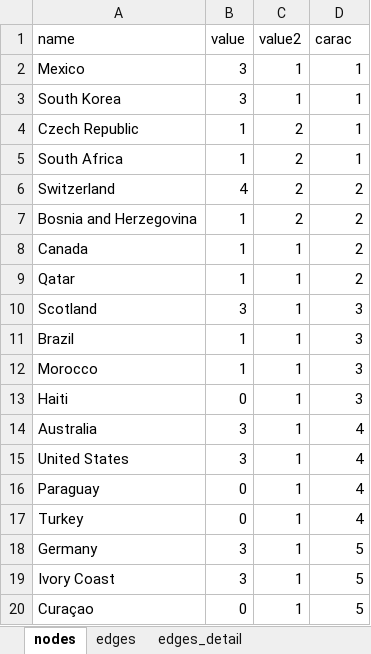
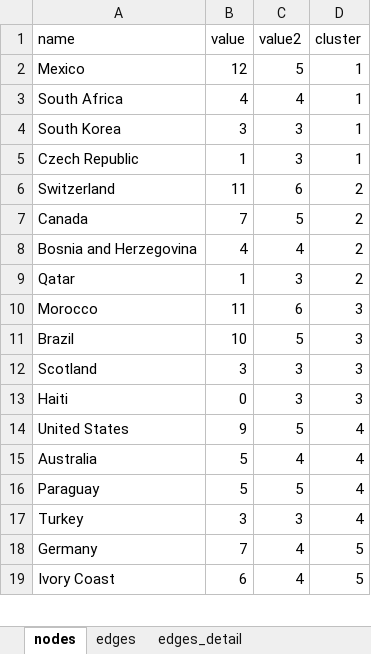
Before and after one commit to smilechien/clusterchoice, an Excel workbook: fifa_2026_updated_nodes_edges.xlsx, sheet nodes, drawn as a sheet; only a part is shown; values as stored, in another font and other column widths than the file's, no borders; removed rows and columns are numbered as before the commit, all else as after; the diff covers the shown part only; the diff names each change by its address in the sheet, - before the commit and + after, or states it on an @@ line.

```diff
--- a/fifa_2026_updated_nodes_edges.xlsx (sheet nodes)
+++ b/fifa_2026_updated_nodes_edges.xlsx (sheet nodes)
-D1: carac
+D1: cluster
-B2 (value): 3
+B2 (value): 12
-C2 (value2): 1
+C2 (value2): 5
+row 3: South Africa | 4 | 4 | 1
-C4 (value2): 1
+C4 (value2): 3
-C5 (value2): 2
+C5 (value2): 3
-row 5: South Africa | 1 | 2 | 1
-B6 (value): 4
+B6 (value): 11
-C6 (value2): 2
+C6 (value2): 6
-row 7: Bosnia and Herzegovina | 1 | 2 | 2
-B7 (value): 1
+B7 (value): 7
-C7 (value2): 1
+C7 (value2): 5
+row 8: Bosnia and Herzegovina | 4 | 4 | 2
-C9 (value2): 1
+C9 (value2): 3
+row 10: Morocco | 11 | 6 | 3
+row 11: Brazil | 10 | 5 | 3
-C12 (value2): 1
+C12 (value2): 3
-row 11: Brazil | 1 | 1 | 3
-row 12: Morocco | 1 | 1 | 3
-C13 (value2): 1
+C13 (value2): 3
-row 14: Australia | 3 | 1 | 4
-B14 (value): 3
+B14 (value): 9
-C14 (value2): 1
+C14 (value2): 5
+row 15: Australia | 5 | 4 | 4
-B16 (value): 0
+B16 (value): 5
-C16 (value2): 1
+C16 (value2): 5
-B17 (value): 0
+B17 (value): 3
-C17 (value2): 1
+C17 (value2): 3
-B18 (value): 3
+B18 (value): 7
-C18:C19 (value2): 1
+C18:C19 (value2): 4
-B19 (value): 3
+B19 (value): 6
-row 20: Curaçao | 0 | 1 | 5
```
Also changed, not shown: 8 added rows, 7 removed rows and 38 edited cells elsewhere in this sheet, sheet matches_source, sheet edges_detail, sheet edges, sheet README, sheet sources, sheet validation, other sheet tabs, 12 other files.
